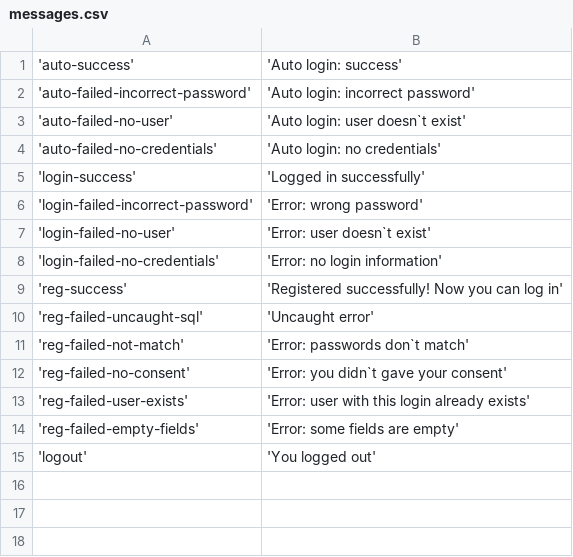
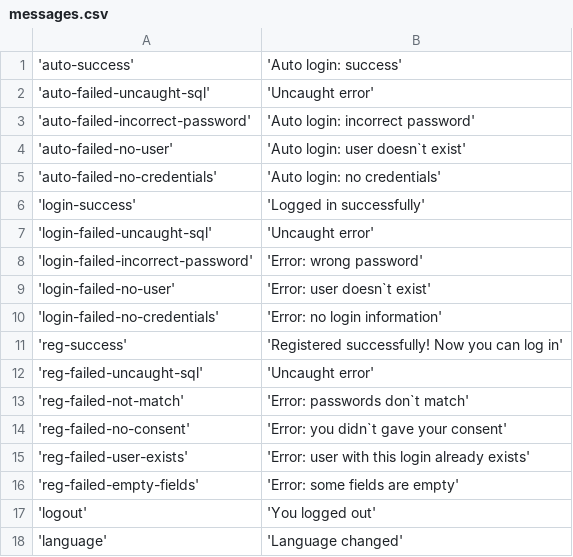
Before and after one commit to mssngtxtrs/course, a CSV file: dictionary/en/messages.csv, drawn as a sheet.

```diff
--- a/dictionary/en/messages.csv
+++ b/dictionary/en/messages.csv
@@ -1,2 +1,3 @@
 'auto-success', 'Auto login: success'
+'auto-failed-uncaught-sql', 'Uncaught error'
 'auto-failed-incorrect-password', 'Auto login: incorrect password'
@@ -5,2 +6,3 @@
 'login-success', 'Logged in successfully'
+'login-failed-uncaught-sql', 'Uncaught error'
 'login-failed-incorrect-password', 'Error: wrong password'
@@ -15 +17,2 @@
 'logout', 'You logged out'
+'language', 'Language changed'
```
Also changed, not shown: dictionary/ru/messages.csv, 30 other files.
